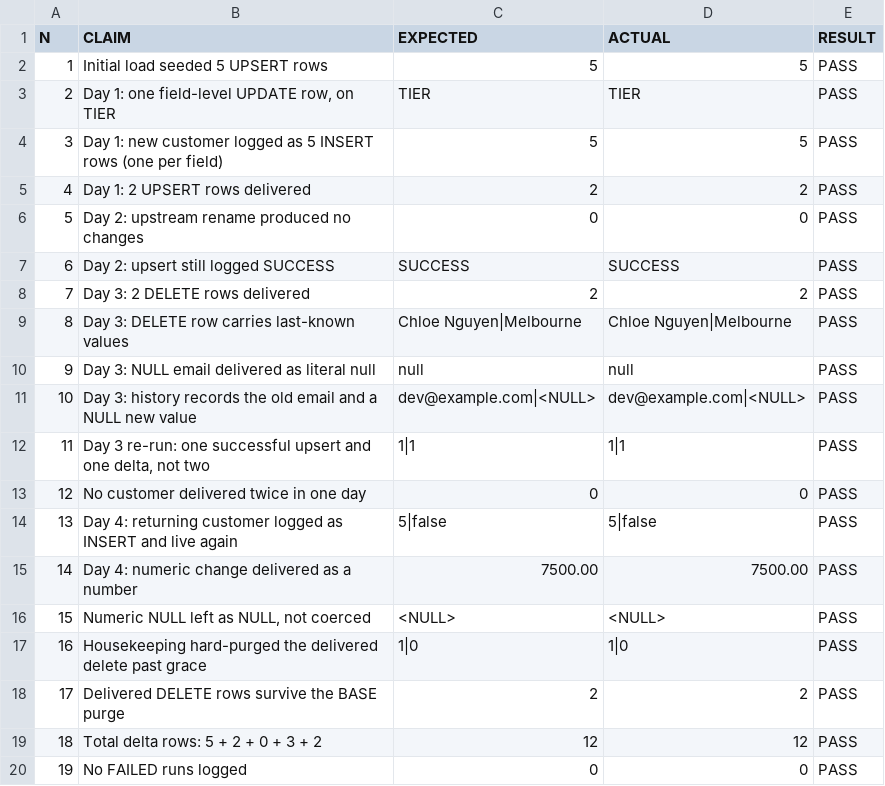
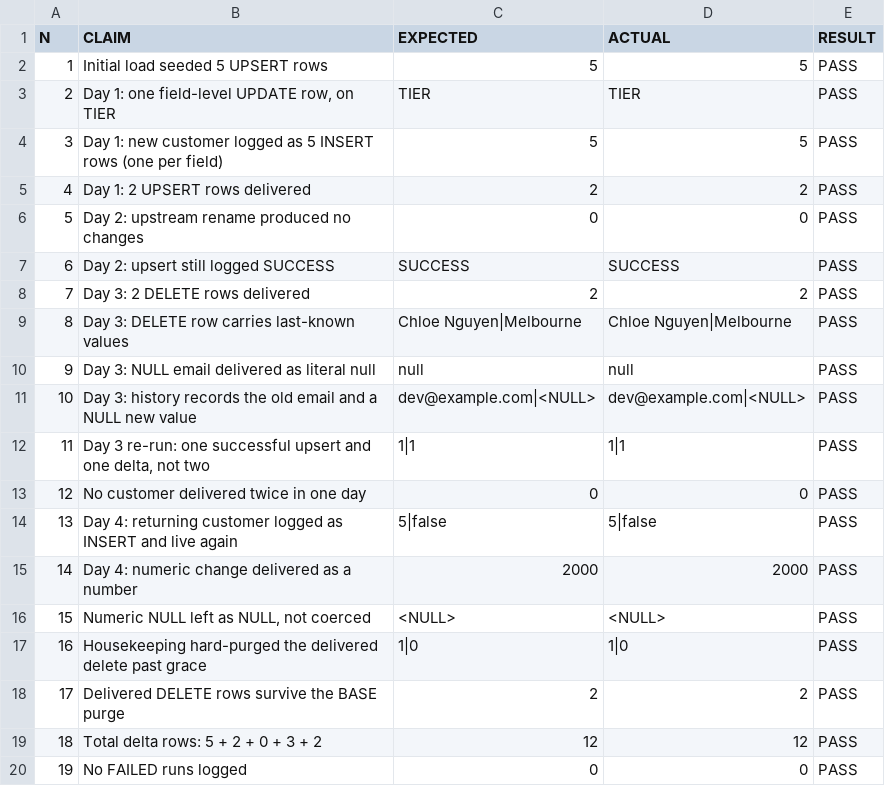
Before and after one commit to jaydwyerdata/snowflake-skills, a CSV file: snowflake-cdc-delta-pattern/examples/customer_profile/verified-run-2026-10-07.csv, drawn as a sheet.

```diff
--- a/snowflake-cdc-delta-pattern/examples/customer_profile/verified-run-2026-10-07.csv
+++ b/snowflake-cdc-delta-pattern/examples/customer_profile/verified-run-2026-10-07.csv
@@ -14,3 +14,3 @@ N,CLAIM,EXPECTED,ACTUAL,RESULT
 13,Day 4: returning customer logged as INSERT and live again,5|false,5|false,PASS
-14,Day 4: numeric change delivered as a number,7500.00,7500.00,PASS
+14,Day 4: numeric change delivered as a number,2000,2000,PASS
 15,"Numeric NULL left as NULL, not coerced",<NULL>,<NULL>,PASS
```
Also changed, not shown: 6 other files.
